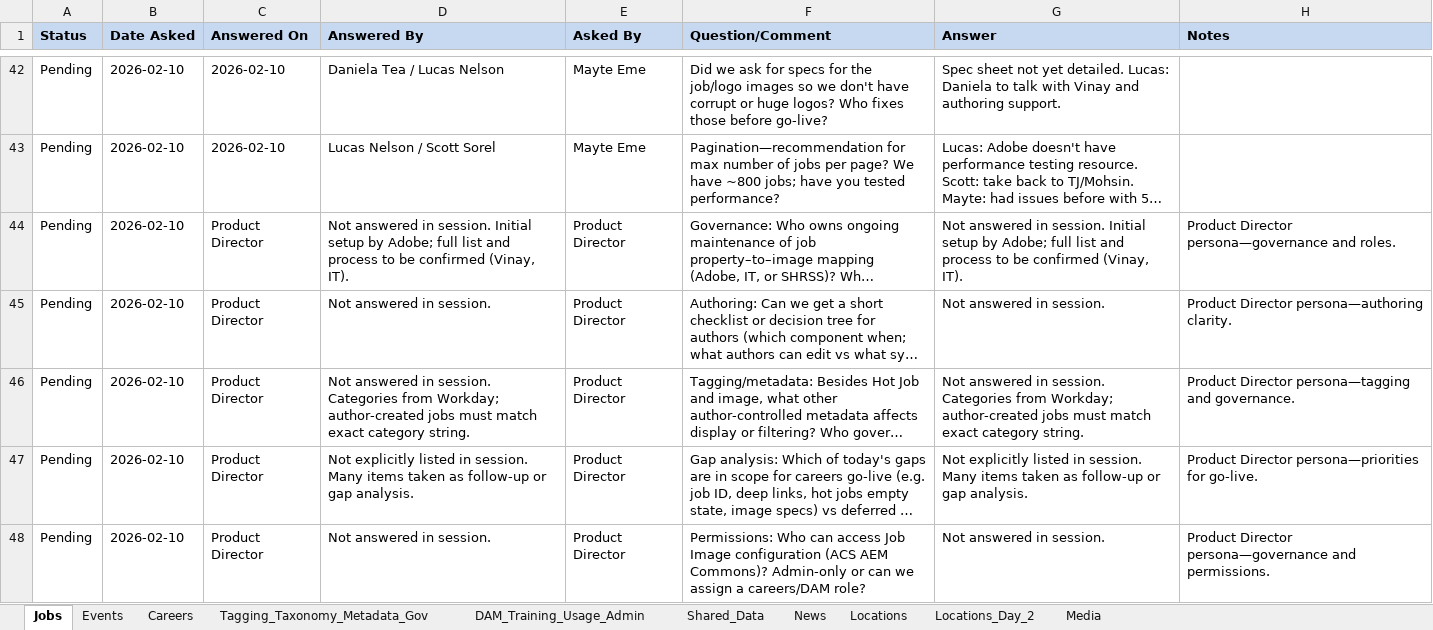
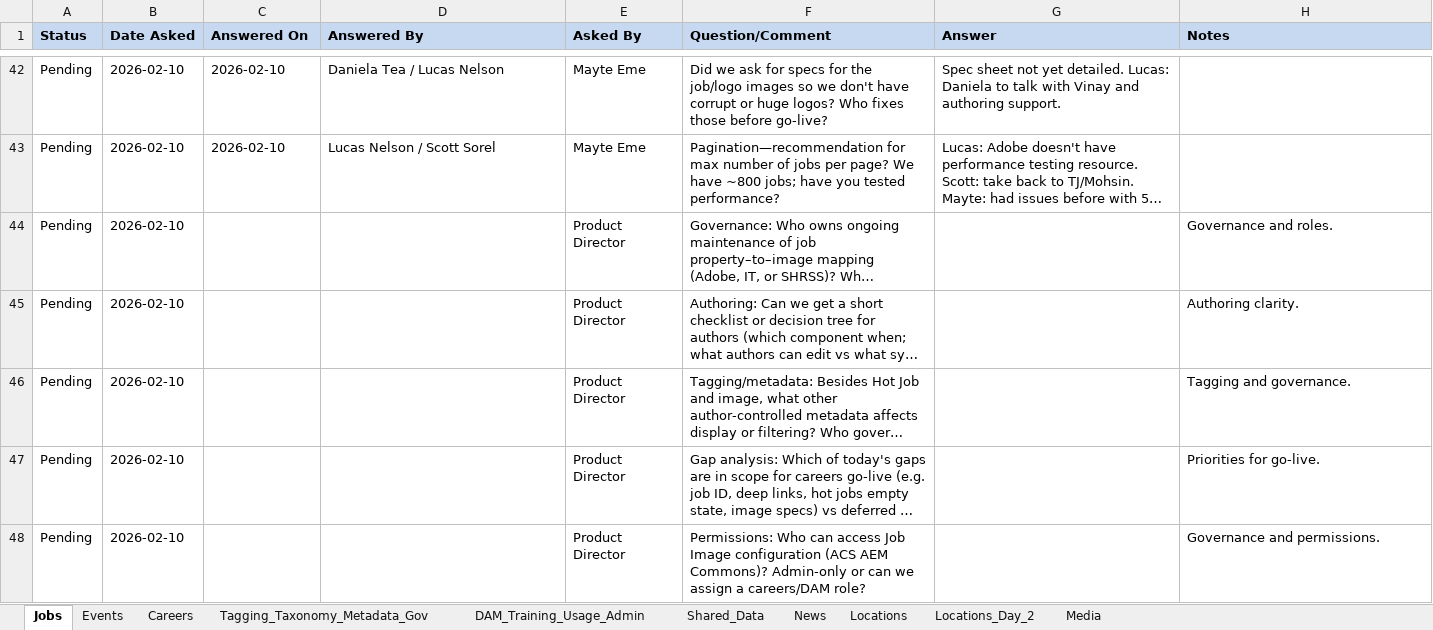
Before and after one commit to andy-lambert/shrss-knowledge-transfer, an Excel workbook: KT_Session_Question_Analysis/SHRSS_Adobe_KT_Session_Follow_Up_Tracker.xlsx, sheet Jobs, drawn as a sheet; only a part is shown, gaps mark what is left out; long unchanged cells end in …; values as stored, in another font and other column widths than the file's, no borders; the diff names each change by its address in the sheet, - before the commit and + after, or states it on an @@ line.

```diff
--- a/KT_Session_Question_Analysis/SHRSS_Adobe_KT_Session_Follow_Up_Tracker.xlsx (sheet Jobs)
+++ b/KT_Session_Question_Analysis/SHRSS_Adobe_KT_Session_Follow_Up_Tracker.xlsx (sheet Jobs)
-C44:C48 (Answered On): Product Director
+C44:C48 (Answered On): (empty)
-D44 (Answered By): Not answered in session. Initial setup by Adobe; full list and process to be confirmed (Vinay, IT).
+D44 (Answered By): (empty)
-G44 (Answer): Not answered in session. Initial setup by Adobe; full list and process to be confirmed (Vinay, IT).
+G44 (Answer): (empty)
-H44 (Notes): Product Director persona—governance and roles.
+H44 (Notes): Governance and roles.
-D45 (Answered By): Not answered in session.
+D45 (Answered By): (empty)
-G45 (Answer): Not answered in session.
+G45 (Answer): (empty)
-H45 (Notes): Product Director persona—authoring clarity.
+H45 (Notes): Authoring clarity.
-D46 (Answered By): Not answered in session. Categories from Workday; author-created jobs must match exact category string.
+D46 (Answered By): (empty)
-G46 (Answer): Not answered in session. Categories from Workday; author-created jobs must match exact category string.
+G46 (Answer): (empty)
-H46 (Notes): Product Director persona—tagging and governance.
+H46 (Notes): Tagging and governance.
-D47 (Answered By): Not explicitly listed in session. Many items taken as follow-up or gap analysis.
+D47 (Answered By): (empty)
-G47 (Answer): Not explicitly listed in session. Many items taken as follow-up or gap analysis.
+G47 (Answer): (empty)
-H47 (Notes): Product Director persona—priorities for go-live.
+H47 (Notes): Priorities for go-live.
-D48 (Answered By): Not answered in session.
+D48 (Answered By): (empty)
-G48 (Answer): Not answered in session.
+G48 (Answer): (empty)
-H48 (Notes): Product Director persona—governance and permissions.
+H48 (Notes): Governance and permissions.
```
Also changed, not shown: sheet Events, sheet Careers, sheet Tagging_Taxonomy_Metadata_Gov, sheet DAM_Training_Usage_Admin, sheet Shared_Data, sheet News, 2 more sheets.
